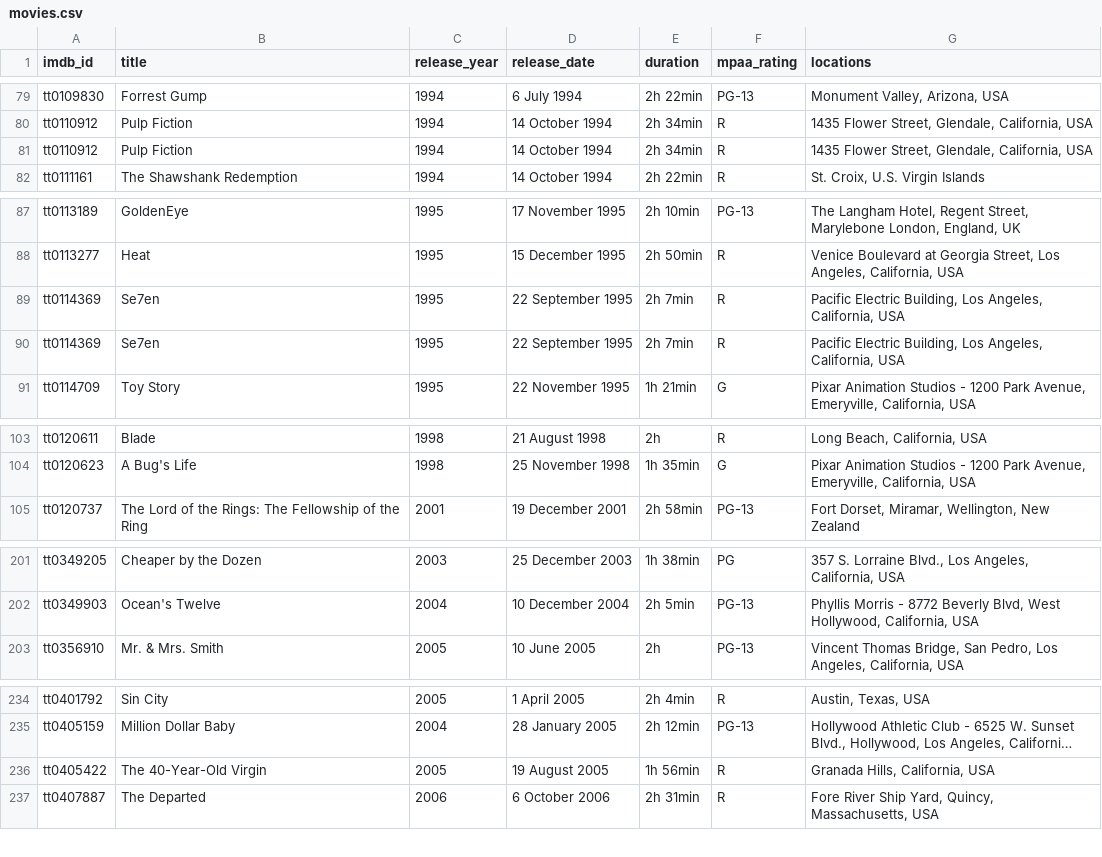
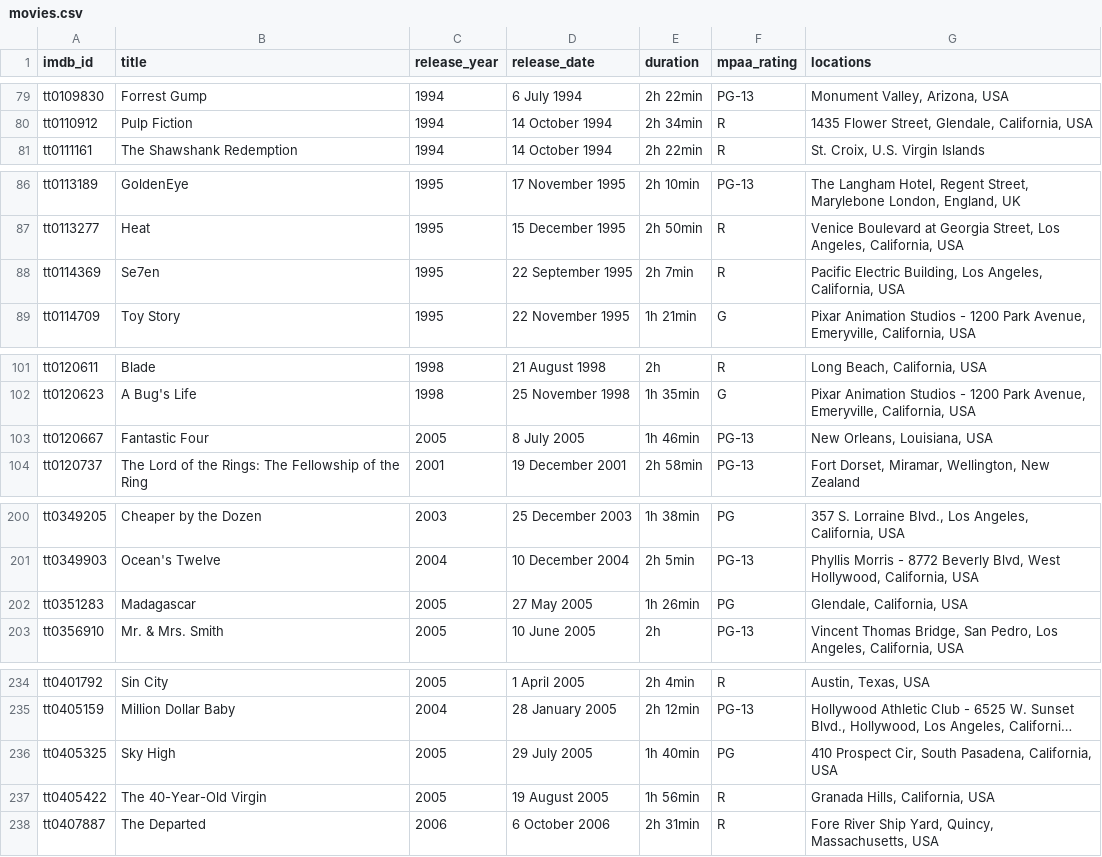
Before and after one commit to samuelluo/movies, a CSV file: data/movies.csv, drawn as a sheet; only a part is shown, gaps mark what is left out; long unchanged cells end in …; removed rows and columns are numbered as before the commit, all else as after; the diff covers the shown part only; the diff names each change by its address in the sheet, - before the commit and + after, or states it on an @@ line.

```diff
--- a/data/movies.csv
+++ b/data/movies.csv
-row 81: tt0110912 | Pulp Fiction | 1994 | 14 October 1994 | 2h 34min | R | 1435 Flower Street, Glendale, California, USA
-row 89: tt0114369 | Se7en | 1995 | 22 September 1995 | 2h 7min | R | Pacific Electric Building, Los Angeles, California, USA
+row 103: tt0120667 | Fantastic Four | 2005 | 8 July 2005 | 1h 46min | PG-13 | New Orleans, Louisiana, USA
+row 202: tt0351283 | Madagascar | 2005 | 27 May 2005 | 1h 26min | PG | Glendale, California, USA
+row 236: tt0405325 | Sky High | 2005 | 29 July 2005 | 1h 40min | PG | 410 Prospect Cir, South Pasadena, California, USA
```
Also changed, not shown: 2 added rows, 1 removed row and 3 edited cells elsewhere in this file, data/entities.csv, raw_data/imdb_ids.csv, 11 other files.
